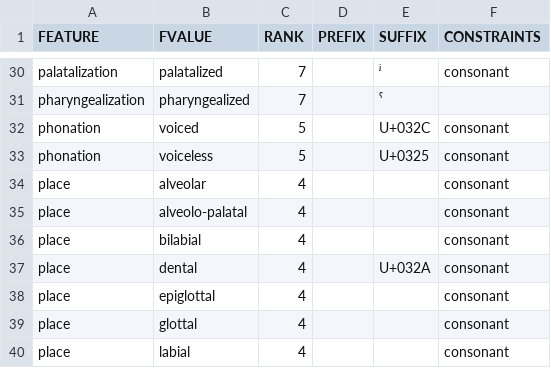
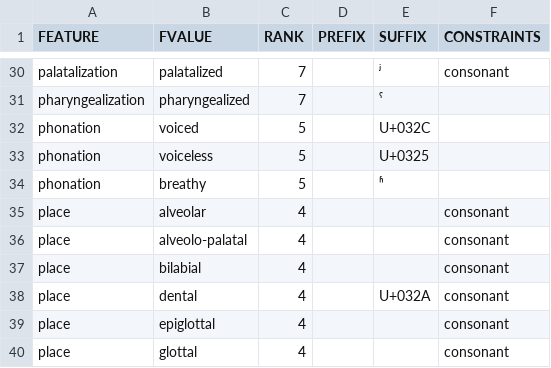
Before and after one commit to tresoldi/maniphono, a CSV file: models/mipa/model.csv, drawn as a sheet; only a part is shown, gaps mark what is left out; the shorter side is filled out with more unchanged rows.

```diff
--- a/models/mipa/model.csv
+++ b/models/mipa/model.csv
@@ -31,4 +31,5 @@ palatalization,palatalized,7,,ʲ,consonant
 pharyngealization,pharyngealized,7,,ˤ,
-phonation,voiced,5,,U+032C,consonant
-phonation,voiceless,5,,U+0325,consonant
+phonation,voiced,5,,U+032C,
+phonation,voiceless,5,,U+0325,
+phonation,breathy,5,,ʱ,
 place,alveolar,4,,,consonant
```
Also changed, not shown: 2 other files.
